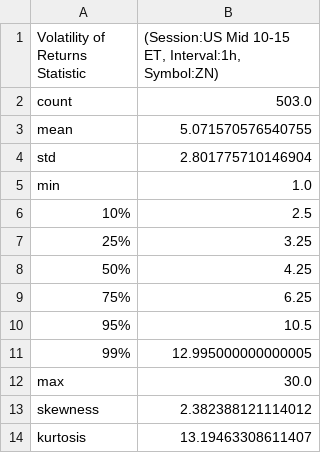
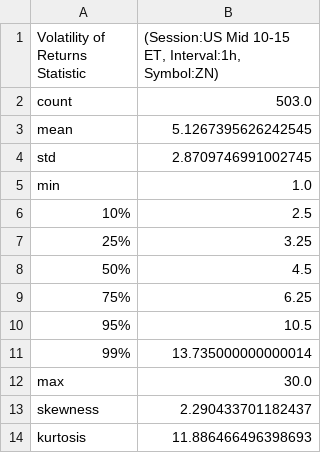
Before and after one commit to MinnieWang1213/DistroDashboard, a CSV file: Intraday_data_files_stats_and_plots_folder/US_Mid_10-15_ET_latest_custom_days_Volatility_Returns_1h_ZN_stats.csv, drawn as a sheet.

Commit message:
Add new stats/plots folders and files created by Python script

```diff
--- a/Intraday_data_files_stats_and_plots_folder/US_Mid_10-15_ET_latest_custom_days_Volatility_Returns_1h_ZN_stats.csv
+++ b/Intraday_data_files_stats_and_plots_folder/US_Mid_10-15_ET_latest_custom_days_Volatility_Returns_1h_ZN_stats.csv
@@ -2,4 +2,4 @@ Volatility of Returns Statistic,"(Session:US Mid 10-15 ET, Interval:1h, Symbol:Z
 count,503.0
-mean,5.071570576540755
-std,2.801775710146904
+mean,5.1267395626242545
+std,2.8709746991002745
 min,1.0
@@ -7,8 +7,8 @@ min,1.0
 25%,3.25
-50%,4.25
+50%,4.5
 75%,6.25
 95%,10.5
-99%,12.995000000000005
+99%,13.735000000000014
 max,30.0
-skewness,2.382388121114012
-kurtosis,13.19463308611407
+skewness,2.290433701182437
+kurtosis,11.886466496398693
```
Also changed, not shown: Intraday_data_files_stats_and_plots_folder/US_Open_7-10_ET_latest_custom_days_Volatility_Returns_1h_ZN_stats.csv, 32 other files.
